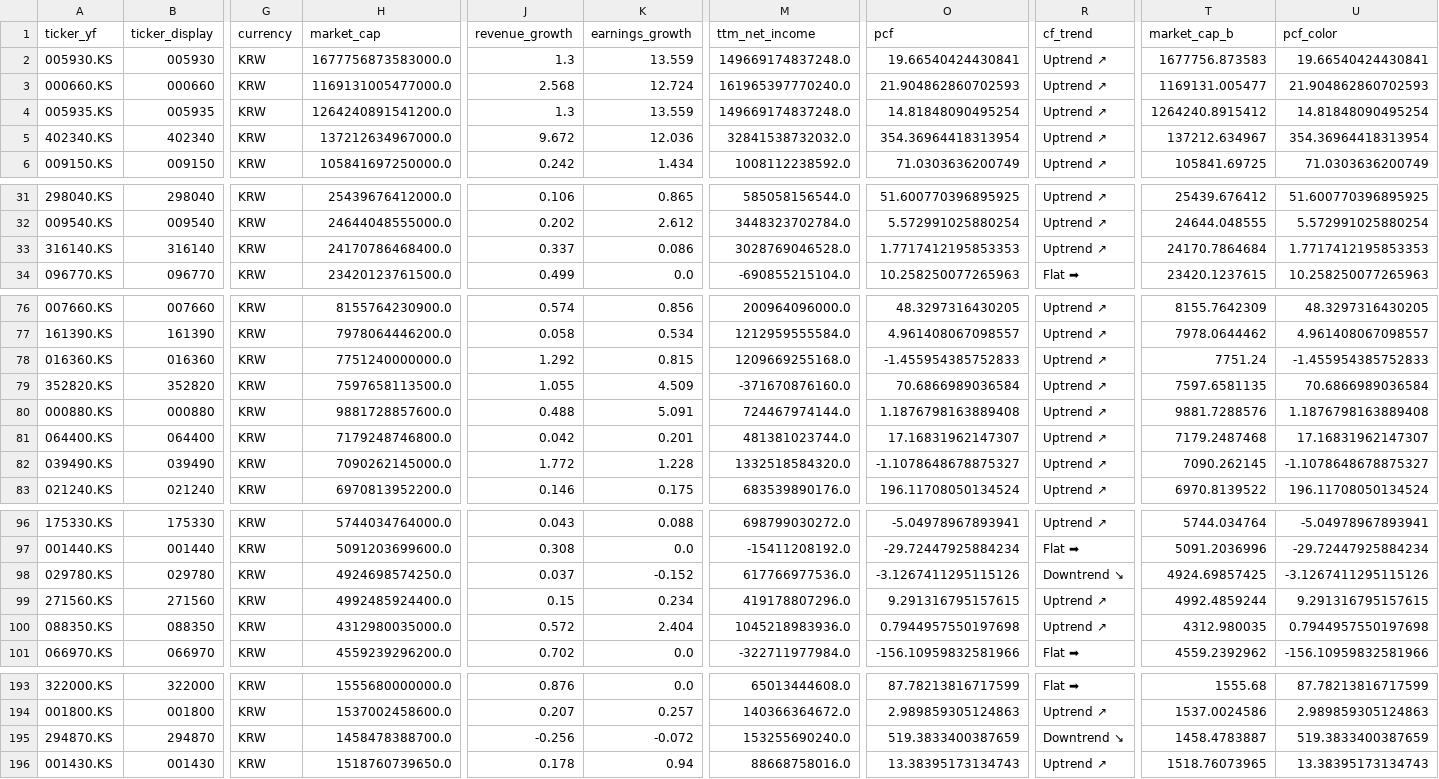
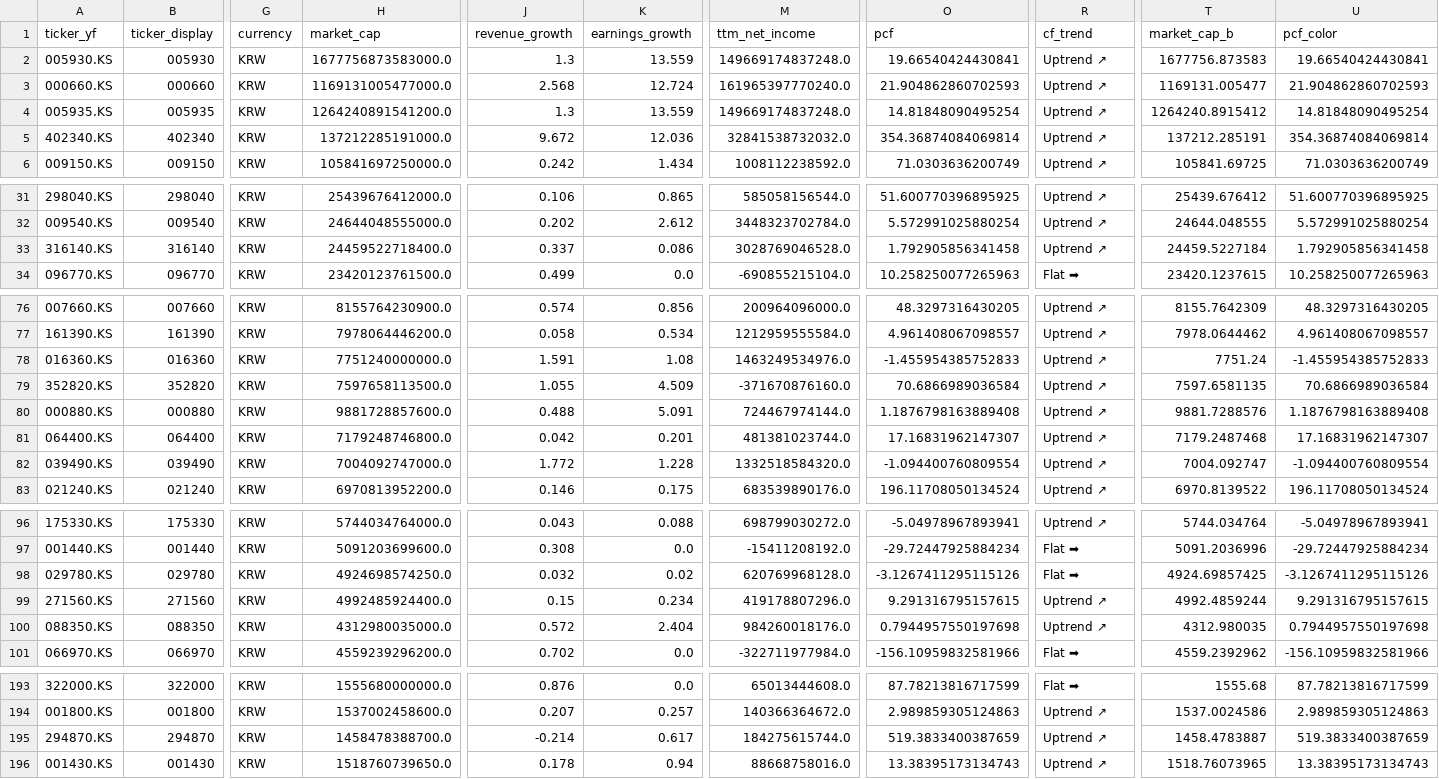
Before and after one commit to hyoseok88/g-valuemap, a CSV file: seeds/korea.csv, drawn as a sheet; only a part is shown, gaps mark what is left out; the diff covers the shown part only; the diff names each change by its address in the sheet, - before the commit and + after, or states it on an @@ line.

```diff
--- a/seeds/korea.csv
+++ b/seeds/korea.csv
-H5 (market_cap): 137212634967000.0
+H5 (market_cap): 137212285191000.0
-O5 (pcf): 354.36964418313954
+O5 (pcf): 354.36874084069814
-T5 (market_cap_b): 137212.634967
+T5 (market_cap_b): 137212.285191
-U5 (pcf_color): 354.36964418313954
+U5 (pcf_color): 354.36874084069814
-H33 (market_cap): 24170786468400.0
+H33 (market_cap): 24459522718400.0
-O33 (pcf): 1.7717412195853353
+O33 (pcf): 1.792905856341458
-T33 (market_cap_b): 24170.7864684
+T33 (market_cap_b): 24459.5227184
-U33 (pcf_color): 1.7717412195853353
+U33 (pcf_color): 1.792905856341458
-J78 (revenue_growth): 1.292
+J78 (revenue_growth): 1.591
-K78 (earnings_growth): 0.815
+K78 (earnings_growth): 1.08
-M78 (ttm_net_income): 1209669255168.0
+M78 (ttm_net_income): 1463249534976.0
-H82 (market_cap): 7090262145000.0
+H82 (market_cap): 7004092747000.0
-O82 (pcf): -1.1078648678875327
+O82 (pcf): -1.094400760809554
-T82 (market_cap_b): 7090.262145
+T82 (market_cap_b): 7004.092747
-U82 (pcf_color): -1.1078648678875327
+U82 (pcf_color): -1.094400760809554
-J98 (revenue_growth): 0.037
+J98 (revenue_growth): 0.032
-K98 (earnings_growth): -0.152
+K98 (earnings_growth): 0.02
-M98 (ttm_net_income): 617766977536.0
+M98 (ttm_net_income): 620769968128.0
-R98 (cf_trend): Downtrend ↘
+R98 (cf_trend): Flat ➡
-M100 (ttm_net_income): 1045218983936.0
+M100 (ttm_net_income): 984260018176.0
-J195 (revenue_growth): -0.256
+J195 (revenue_growth): -0.214
-K195 (earnings_growth): -0.072
+K195 (earnings_growth): 0.617
-M195 (ttm_net_income): 153255690240.0
+M195 (ttm_net_income): 184275615744.0
-R195 (cf_trend): Downtrend ↘
+R195 (cf_trend): Uptrend ↗
```
Also changed, not shown: 4 edited cells elsewhere in this file, seeds/usa.csv.
